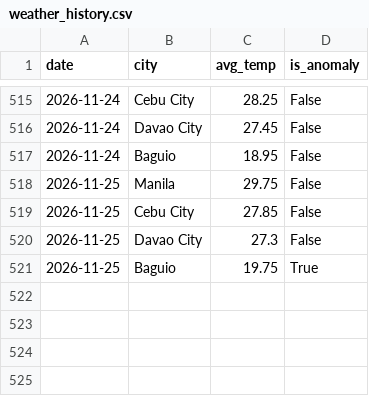
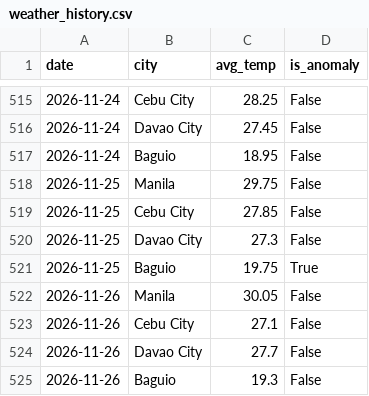
Before and after one commit to shinixhi/global-anomaly-tracker, a CSV file: data/weather_history.csv, drawn as a sheet; only a part is shown, gaps mark what is left out.

```diff
--- a/data/weather_history.csv
+++ b/data/weather_history.csv
@@ -521 +521,5 @@ date,city,avg_temp,is_anomaly
 2026-11-25,Baguio,19.75,True
+2026-11-26,Manila,30.05,False
+2026-11-26,Cebu City,27.1,False
+2026-11-26,Davao City,27.7,False
+2026-11-26,Baguio,19.3,False
```
Also changed, not shown: 1 other file.
